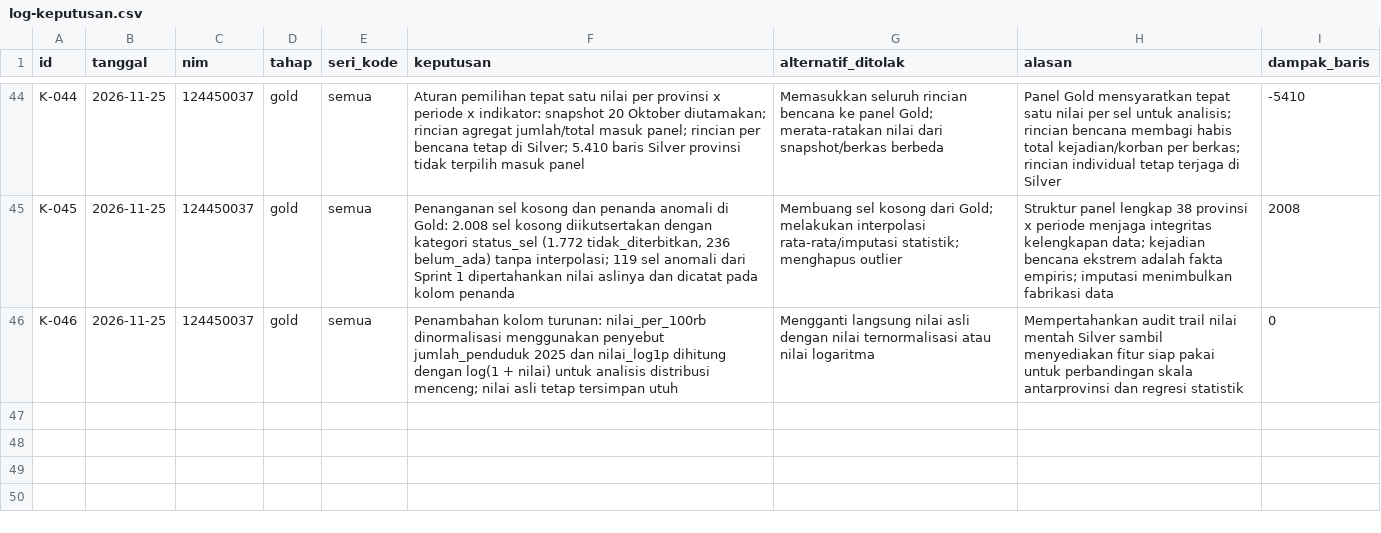
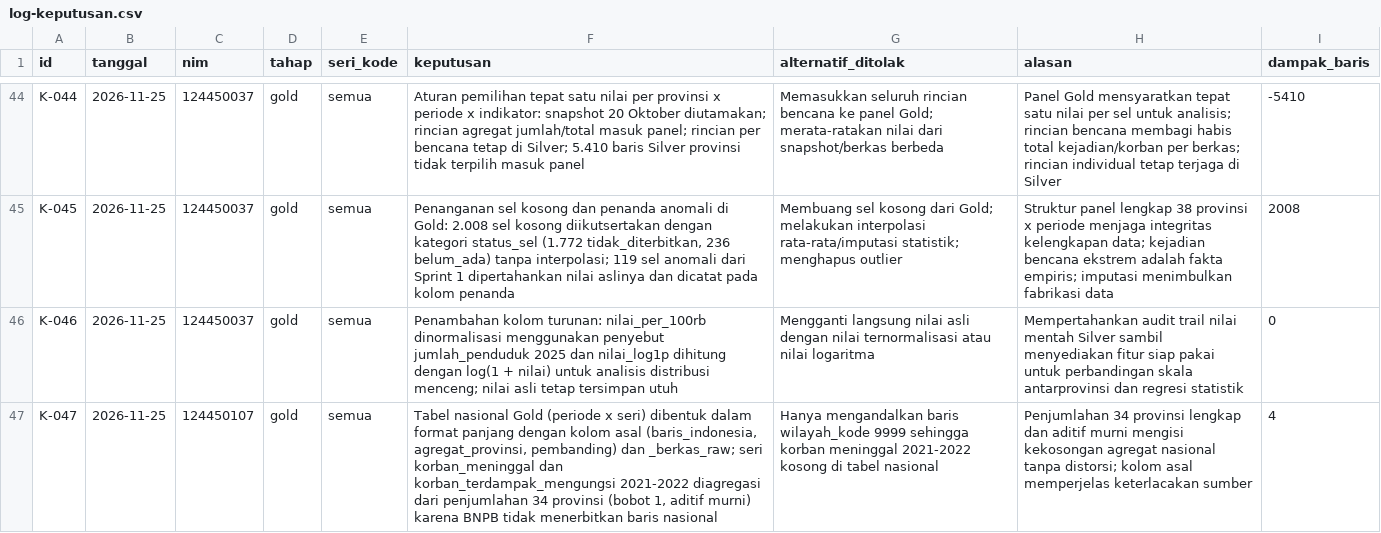
Before and after one commit to MuhRazan/capstone-dw-kelompok-22, a CSV file: log-keputusan.csv, drawn as a sheet; only a part is shown, gaps mark what is left out; the diff names each change by its address in the sheet, - before the commit and + after, or states it on an @@ line.

Commit message:
feat(gold): bentuk tabel nasional periode x seri dengan kolom asal dan lineage mentah (Persiapan Tahap 6)

```diff
--- a/log-keputusan.csv
+++ b/log-keputusan.csv
+row 47: K-047 | 2026-11-25 | 124450107 | gold | semua | Tabel nasional Gold (periode x seri) dibentuk dalam format panjang dengan kolom asal (baris_indonesia, agregat_provinsi, pembanding) dan _berkas_raw; seri korban_meninggal dan korban_terdampak_mengungsi 2021-2022 diagregasi dari penjumlahan 34 provinsi (bobot 1, aditif murni) karena BNPB tidak menerbitkan baris nasional | Hanya mengandalkan baris wilayah_kode 9999 sehingga korban meninggal 2021-2022 kosong di tabel nasional | Penjumlahan 34 provinsi lengkap dan aditif murni mengisi kekosongan agregat nasional tanpa distorsi; kolom asal memperjelas keterlacakan sumber | 4
```
Also changed, not shown: data/gold/tabel_nasional_periode_seri.csv, reports/tabel_nasional_periode_seri.csv, 8 other files.
